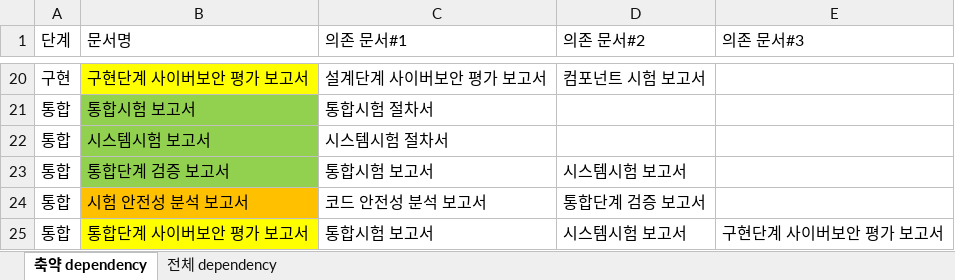
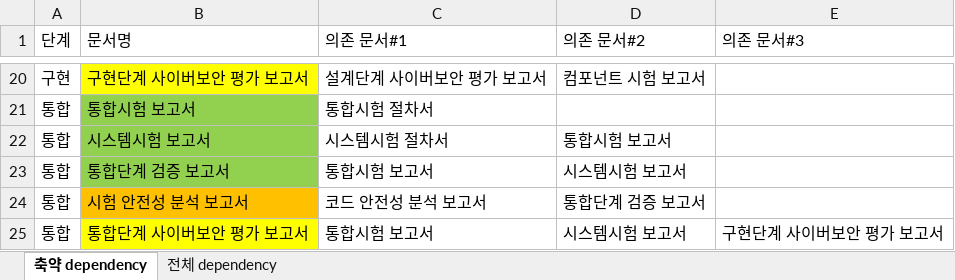
Before and after one commit to circuitbreak98/streamlit-study, an Excel workbook: src/app/resource/문서의존성.xlsx, sheet 축약 dependency, drawn as a sheet; only a part is shown, gaps mark what is left out; values as stored, in another font and other column widths than the file's, no borders; the diff names each change by its address in the sheet, - before the commit and + after, or states it on an @@ line.

```diff
--- a/src/app/resource/문서의존성.xlsx (sheet 축약 dependency)
+++ b/src/app/resource/문서의존성.xlsx (sheet 축약 dependency)
-D22 (의존 문서#2): (empty)
+D22 (의존 문서#2): 통합시험 보고서
```
Also changed, not shown: 1 other file.
